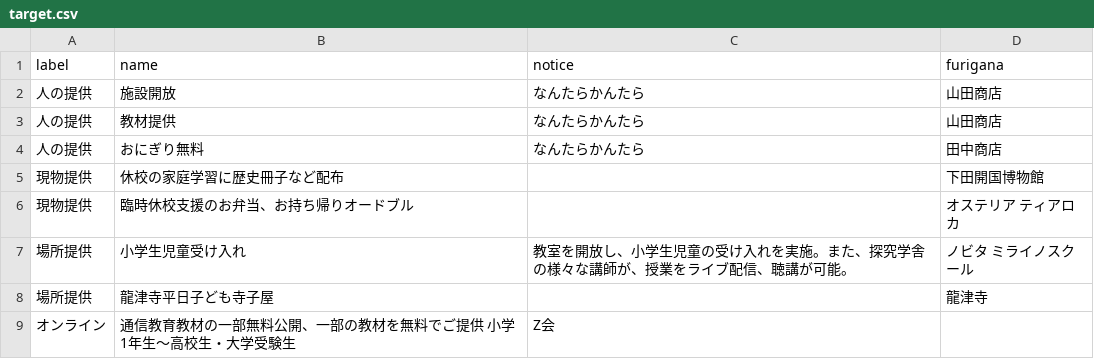
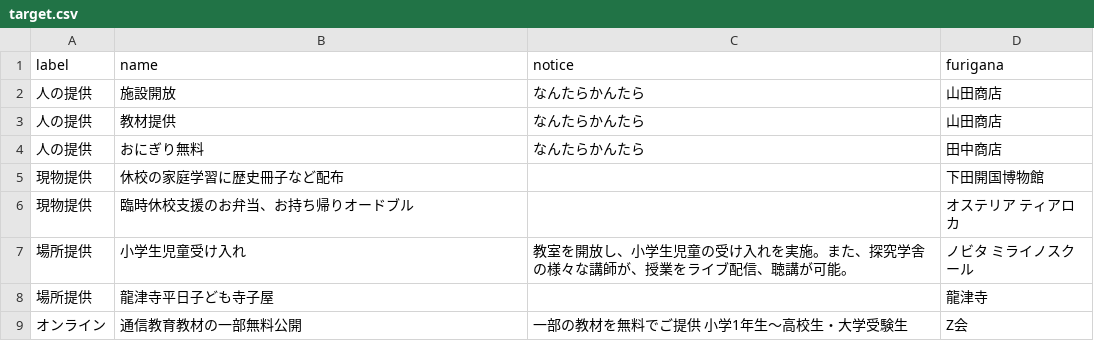
Before and after one commit to Okochama/test01, a CSV file: data/target.csv, drawn as a sheet; removed rows and columns are numbered as before the commit, all else as after; the diff names each change by its address in the sheet, - before the commit and + after, or states it on an @@ line.

Commit message:
Add files via upload

```diff
--- a/data/target.csv
+++ b/data/target.csv
-row 9: オンライン | 通信教育教材の一部無料公開、一部の教材を無料でご提供 小学1年生～高校生・大学受験生 | Z会
+row 9: オンライン | 通信教育教材の一部無料公開 | 一部の教材を無料でご提供 小学1年生～高校生・大学受験生 | Z会
```
